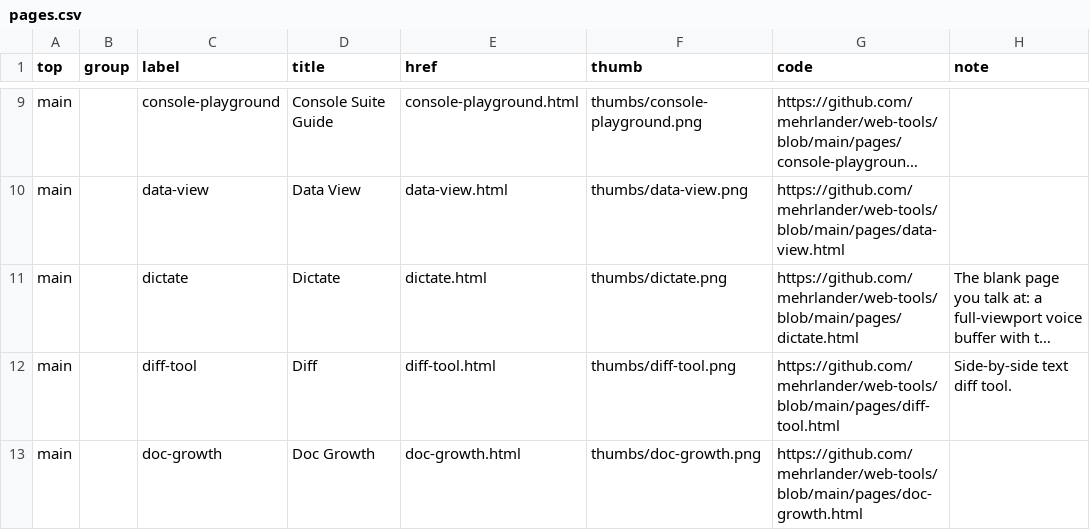
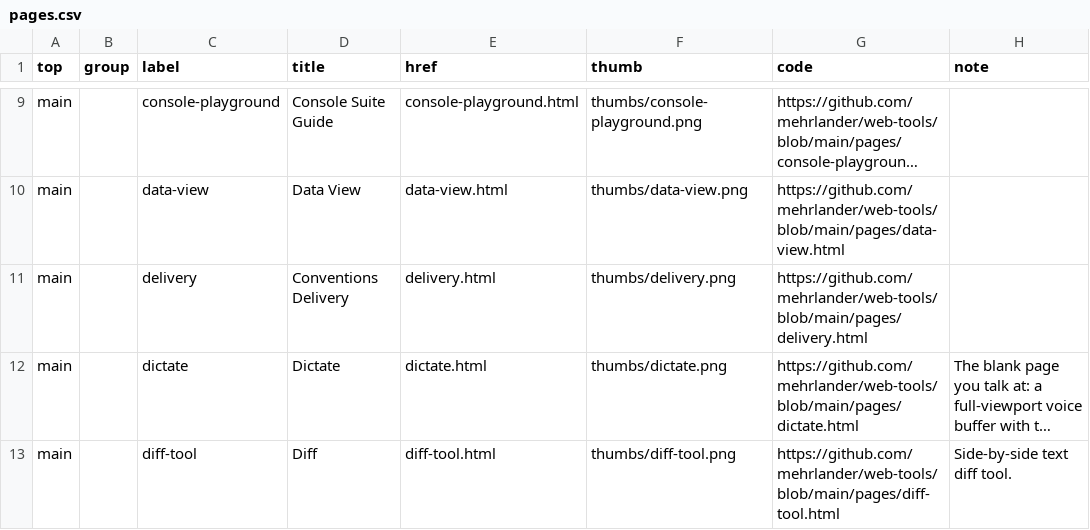
Before and after one commit to mehrlander/WebTools, a CSV file: pages/pages.csv, drawn as a sheet; only a part is shown, gaps mark what is left out; the shorter side is filled out with more unchanged rows; long unchanged cells end in …; the diff names each change by its address in the sheet, - before the commit and + after, or states it on an @@ line.

Commit message:
Diagram the conventions delivery topology, current and planned (#564)
Draws the delivery topology the Injection tab cannot show: which copy each route is holding and how stale it can be, over five dated snapshots including one marked planned.

docs/delivery.json carries the snapshots; pages/delivery.html draws one at a time as an SVG built through createElementNS and steps between them. A grey box is not a stored copy and a white one is, so the header's copy figure is countable on the diagram, and the three copies no route reads sit in their own detached band.

The assessment behind it corrects the tracker task's premise: the vendored copy is not hand-maintained, since .githooks/pre-commit leg 1c rewrites and stages it. The problem is lag between commits, caused by pinning, measured at 12 of 47 recorded sessions where the two routes delivered different versions of SURFACING.md.

```diff
--- a/pages/pages.csv
+++ b/pages/pages.csv
+row 11: main |  | delivery | Conventions Delivery | delivery.html | thumbs/delivery.png | https://github.com/mehrlander/web-tools/blob/main/pages/delivery.html
```
Also changed, not shown: docs/docs.csv, 8 other files.
